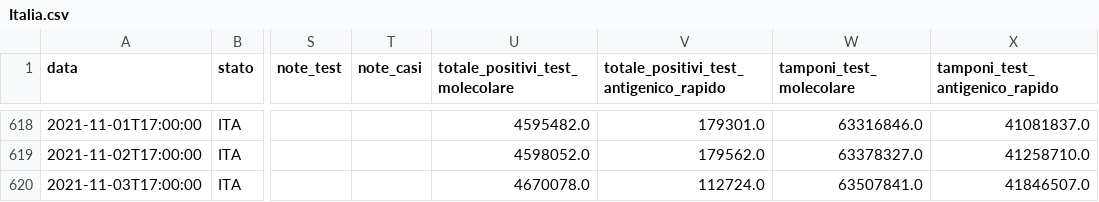
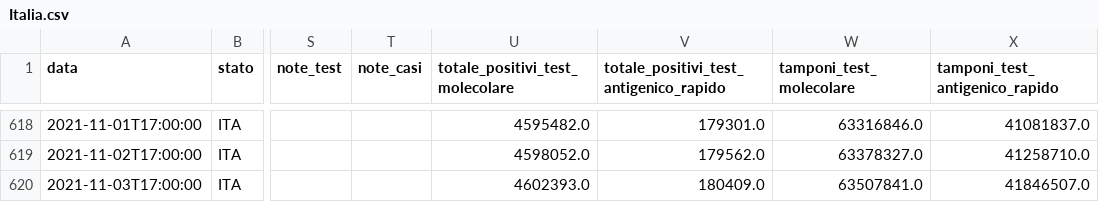
Before and after one commit to giovanniardenghi/dpc-covid-data, a CSV file: data/regioni/Italia.csv, drawn as a sheet; only a part is shown, gaps mark what is left out; the diff names each change by its address in the sheet, - before the commit and + after, or states it on an @@ line.

```diff
--- a/data/regioni/Italia.csv
+++ b/data/regioni/Italia.csv
-U620 (totale_positivi_test_molecolare): 4670078.0
+U620 (totale_positivi_test_molecolare): 4602393.0
-V620: 112724.0
+V620: 180409.0
```
